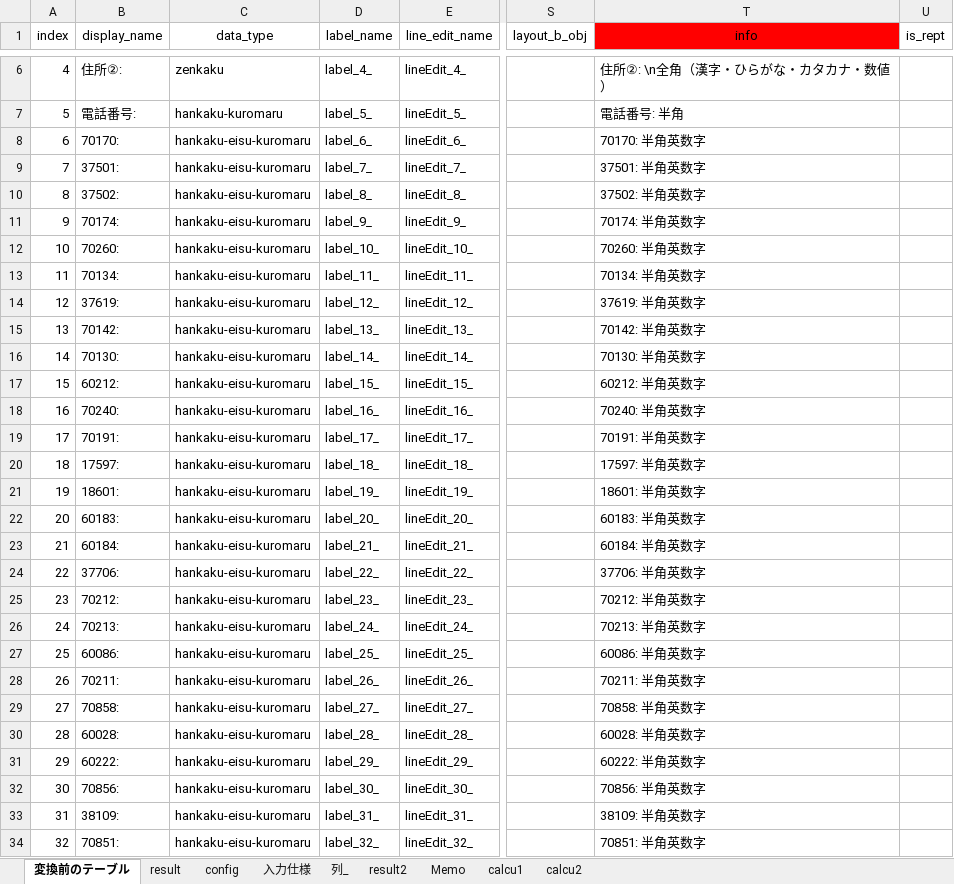
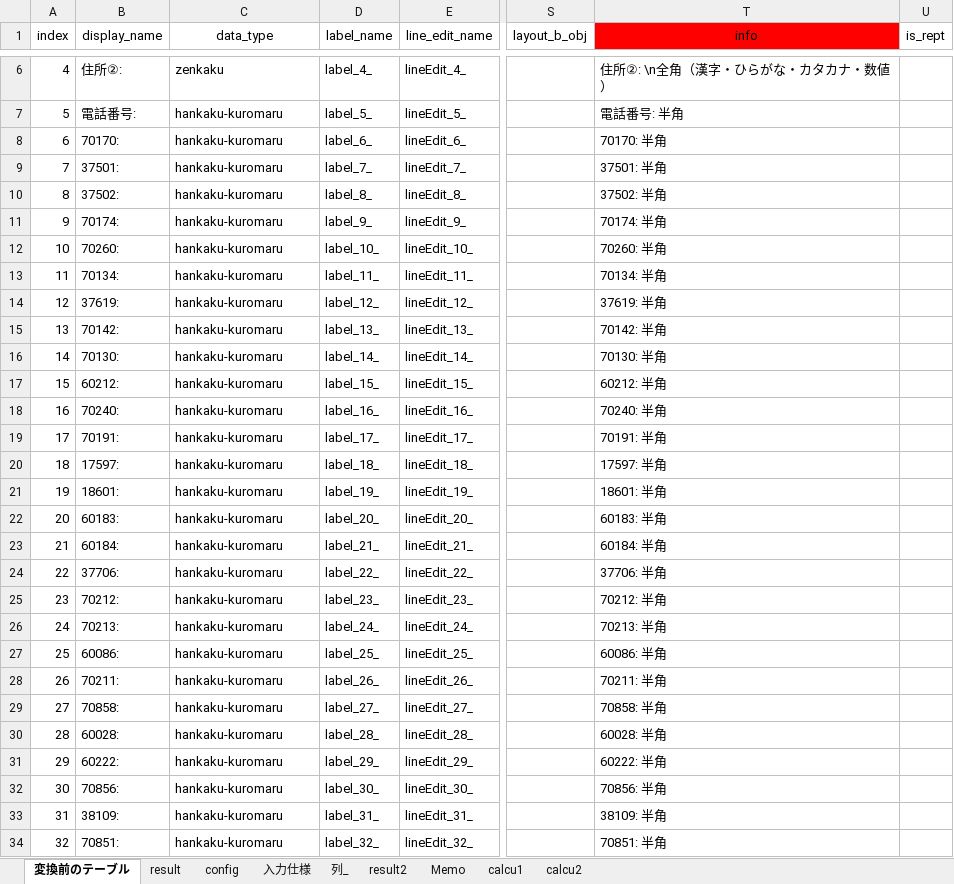
Before and after one commit to HideNaga3/Temp_UtaneInput, an Excel workbook: メインデータリスト作成_ウタネ回覧.xlsx, sheet 変換前のテーブル, drawn as a sheet; only a part is shown, gaps mark what is left out; values as stored, in another font and other column widths than the file's, no borders; charts and pictures and conditional formats and table styles not drawn; the diff covers the shown part only; the diff names each change by its address in the sheet, - before the commit and + after, or states it on an @@ line.

```diff
--- a/メインデータリスト作成_ウタネ回覧.xlsx (sheet 変換前のテーブル)
+++ b/メインデータリスト作成_ウタネ回覧.xlsx (sheet 変換前のテーブル)
-C8:C34 (data_type): hankaku-eisu-kuromaru
+C8:C34 (data_type): hankaku-kuromaru
-T8 (info): 70170: 半角英数字
+T8 (info): 70170: 半角
-T9 (info): 37501: 半角英数字
+T9 (info): 37501: 半角
-T10 (info): 37502: 半角英数字
+T10 (info): 37502: 半角
-T11 (info): 70174: 半角英数字
+T11 (info): 70174: 半角
-T12 (info): 70260: 半角英数字
+T12 (info): 70260: 半角
-T13 (info): 70134: 半角英数字
+T13 (info): 70134: 半角
-T14 (info): 37619: 半角英数字
+T14 (info): 37619: 半角
-T15 (info): 70142: 半角英数字
+T15 (info): 70142: 半角
-T16 (info): 70130: 半角英数字
+T16 (info): 70130: 半角
-T17 (info): 60212: 半角英数字
+T17 (info): 60212: 半角
-T18 (info): 70240: 半角英数字
+T18 (info): 70240: 半角
-T19 (info): 70191: 半角英数字
+T19 (info): 70191: 半角
-T20 (info): 17597: 半角英数字
+T20 (info): 17597: 半角
-T21 (info): 18601: 半角英数字
+T21 (info): 18601: 半角
-T22 (info): 60183: 半角英数字
+T22 (info): 60183: 半角
-T23 (info): 60184: 半角英数字
+T23 (info): 60184: 半角
-T24 (info): 37706: 半角英数字
+T24 (info): 37706: 半角
-T25 (info): 70212: 半角英数字
+T25 (info): 70212: 半角
-T26 (info): 70213: 半角英数字
+T26 (info): 70213: 半角
-T27 (info): 60086: 半角英数字
+T27 (info): 60086: 半角
-T28 (info): 70211: 半角英数字
+T28 (info): 70211: 半角
-T29 (info): 70858: 半角英数字
+T29 (info): 70858: 半角
-T30 (info): 60028: 半角英数字
+T30 (info): 60028: 半角
-T31 (info): 60222: 半角英数字
+T31 (info): 60222: 半角
-T32 (info): 70856: 半角英数字
+T32 (info): 70856: 半角
-T33 (info): 38109: 半角英数字
+T33 (info): 38109: 半角
-T34 (info): 70851: 半角英数字
+T34 (info): 70851: 半角
```
Also changed, not shown: 142 edited cells elsewhere in this sheet, sheet result, sheet calcu1, sheet calcu2, sheet config, メインデータリスト作成_給与検定2級.xlsx, 5 other files.
